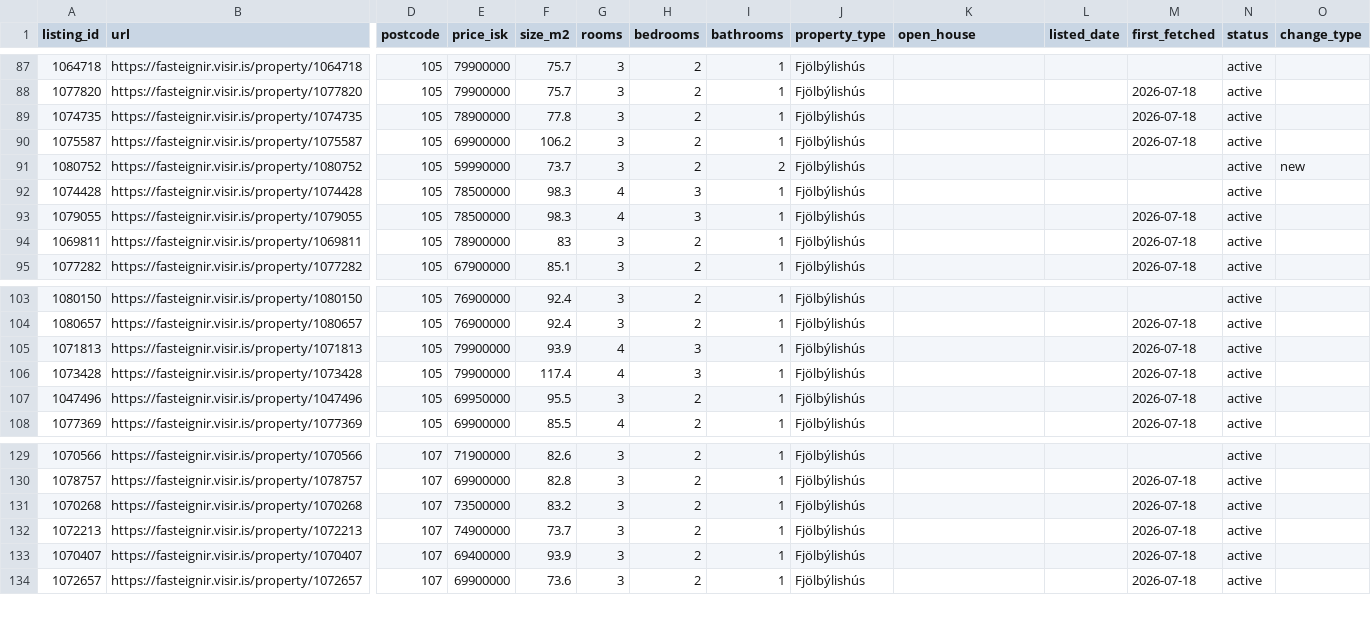
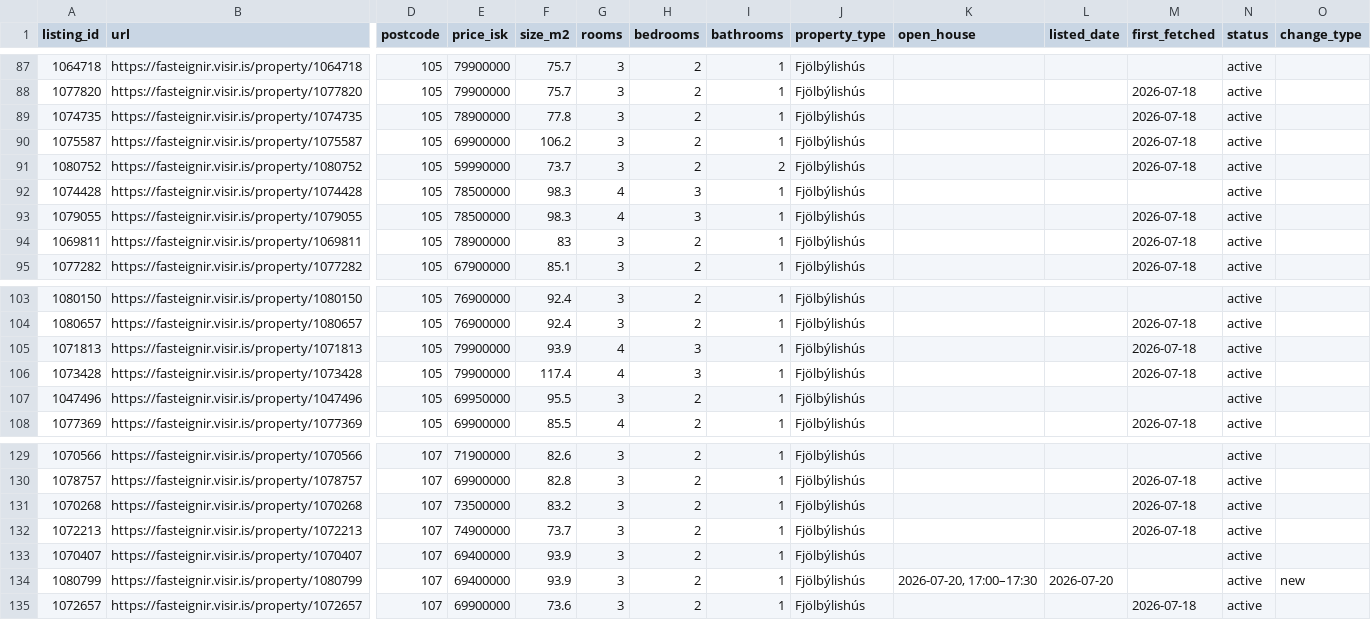
Before and after one commit to alruts/fasteignir-listing-monitor, a CSV file: data/listings.csv, drawn as a sheet; only a part is shown, gaps mark what is left out; rows hold the shown columns only; the diff names each change by its address in the sheet, - before the commit and + after, or states it on an @@ line.

Commit message:
Update house listings

```diff
--- a/data/listings.csv
+++ b/data/listings.csv
-M91 (first_fetched): (empty)
+M91 (first_fetched): 2026-07-18
-O91 (change_type): new
+O91 (change_type): (empty)
-M107 (first_fetched): 2026-07-18
+M107 (first_fetched): (empty)
-M133 (first_fetched): 2026-07-18
+M133 (first_fetched): (empty)
+row 134: 1080799 | https://fasteignir.visir.is/property/1080799 | 107 | 69400000 | 93.9 | 3 | 2 | 1 | Fjölbýlishús | 2026-07-20, 17:00–17:30 | 2026-07-20 |  | active | new
```
Also changed, not shown: 2 other files.
